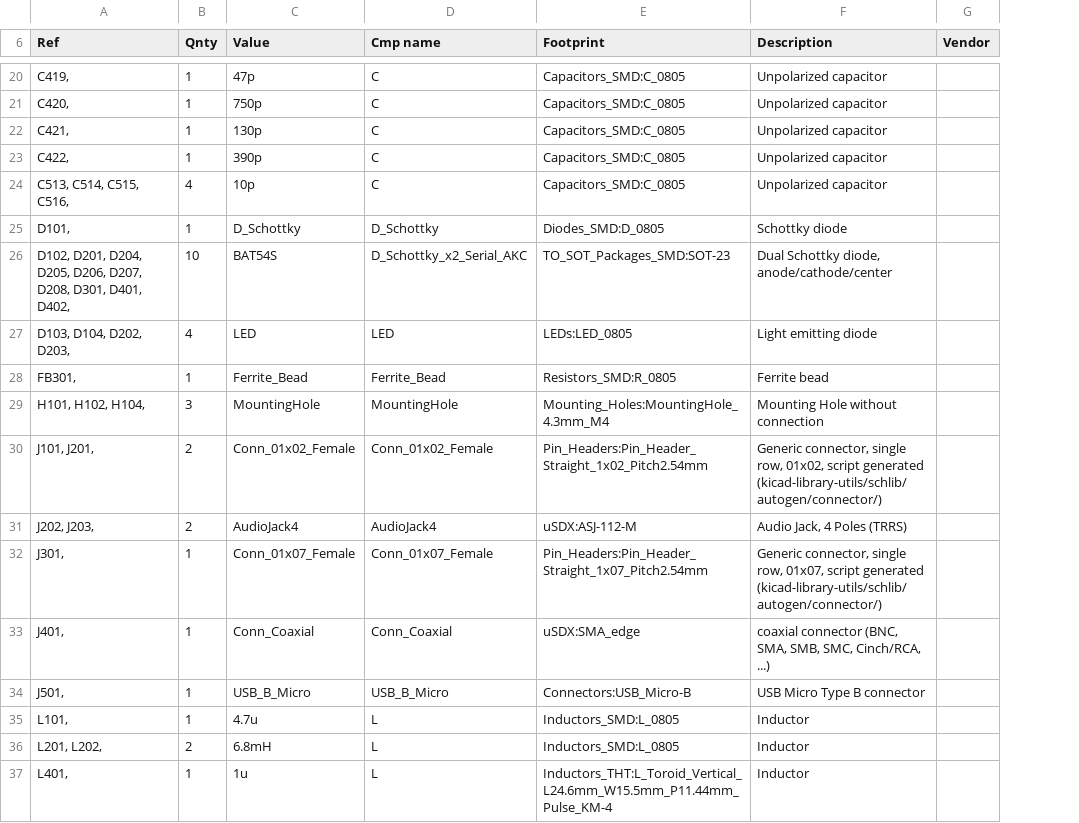
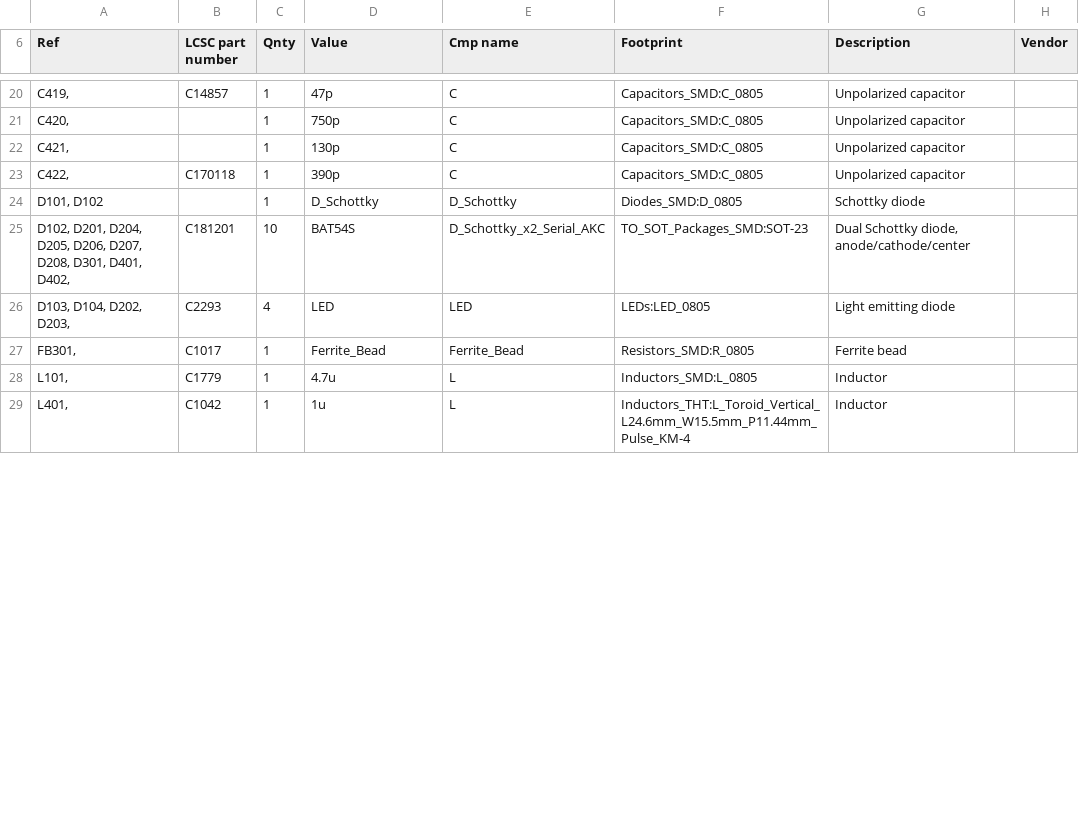
Before and after one commit to kamocat/uSDX, a CSV file: BOM.csv, drawn as a sheet; only a part is shown, gaps mark what is left out; removed rows and columns are numbered as before the commit, all else as after; the diff covers the shown part only; the diff names each change by its address in the sheet, - before the commit and + after, or states it on an @@ line.

```diff
--- a/BOM.csv
+++ b/BOM.csv
+column B (LCSC part number), rows 20-29: C14857 |  |  | C170118 |  | C181201 | C2293 | C1017 | C1779 | C1042
-row 24: C513, C514, C515, C516, | 4 | 10p | C | Capacitors_SMD:C_0805 | Unpolarized capacitor
-A24 (Ref): D101,
+A24 (Ref): D101, D102
-row 29: H101, H102, H104, | 3 | MountingHole | MountingHole | Mounting_Holes:MountingHole_4.3mm_M4 | Mounting Hole without connection
-row 30: J101, J201, | 2 | Conn_01x02_Female | Conn_01x02_Female | Pin_Headers:Pin_Header_Straight_1x02_Pitch2.54mm | Generic connector, single row, 01x02, script generated (kicad-library-utils/schlib/autogen/connector/)
-row 31: J202, J203, | 2 | AudioJack4 | AudioJack4 | uSDX:ASJ-112-M | Audio Jack, 4 Poles (TRRS)
-row 32: J301, | 1 | Conn_01x07_Female | Conn_01x07_Female | Pin_Headers:Pin_Header_Straight_1x07_Pitch2.54mm | Generic connector, single row, 01x07, script generated (kicad-library-utils/schlib/autogen/connector/)
-row 33: J401, | 1 | Conn_Coaxial | Conn_Coaxial | uSDX:SMA_edge | coaxial connector (BNC, SMA, SMB, SMC, Cinch/RCA, ...)
-row 34: J501, | 1 | USB_B_Micro | USB_B_Micro | Connectors:USB_Micro-B | USB Micro Type B connector
-row 36: L201, L202, | 2 | 6.8mH | L | Inductors_SMD:L_0805 | Inductor
```
Also changed, not shown: 1 added row, 17 removed rows and 11 edited cells elsewhere in this file, 1 other file.
